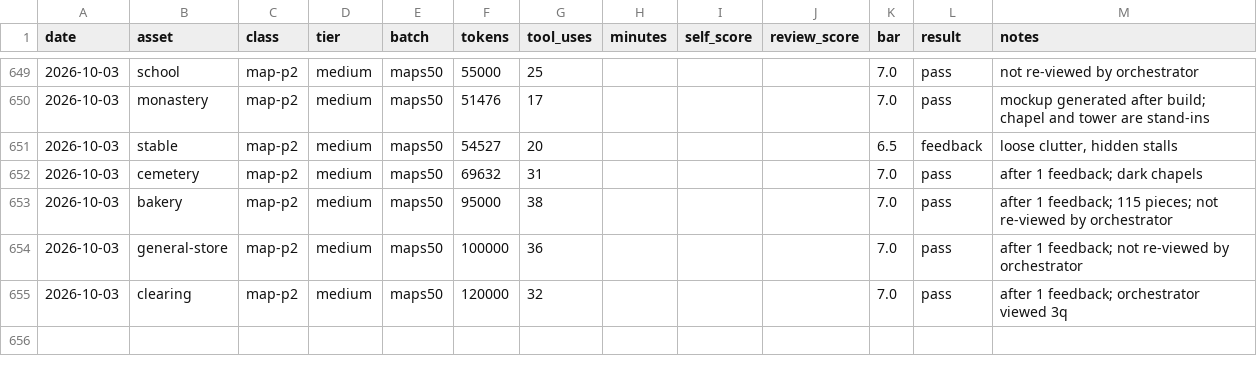
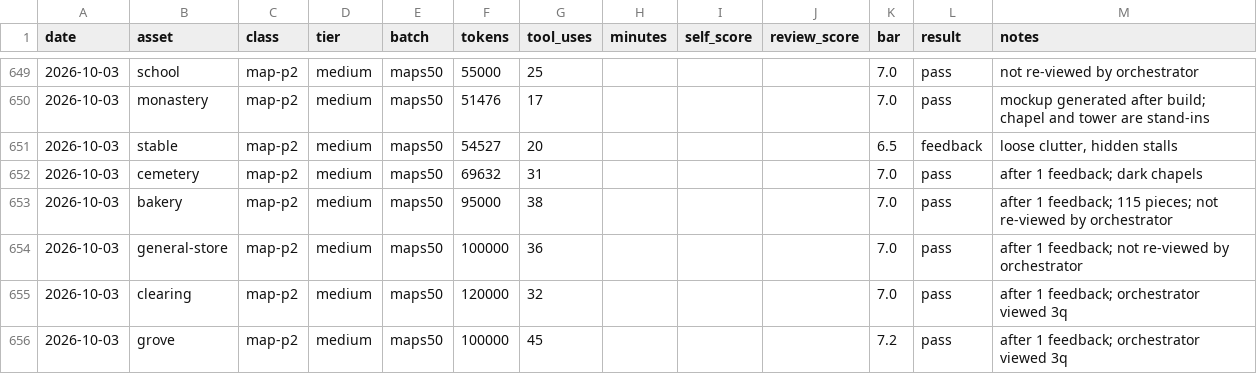
Before and after one commit to bodangren/advantage-forge, a TSV file: bench/sonnet/log.tsv, drawn as a sheet; only a part is shown, gaps mark what is left out.

```diff
--- a/bench/sonnet/log.tsv
+++ b/bench/sonnet/log.tsv
@@ -655 +655,2 @@ date	asset	class	tier	batch	tokens	tool_uses	minutes	self_score	review_score	bar
 2026-10-03	clearing	map-p2	medium	maps50	120000	32				7.0	pass	after 1 feedback; orchestrator viewed 3q
+2026-10-03	grove	map-p2	medium	maps50	100000	45				7.2	pass	after 1 feedback; orchestrator viewed 3q
```
Also changed, not shown: 7 other files.
